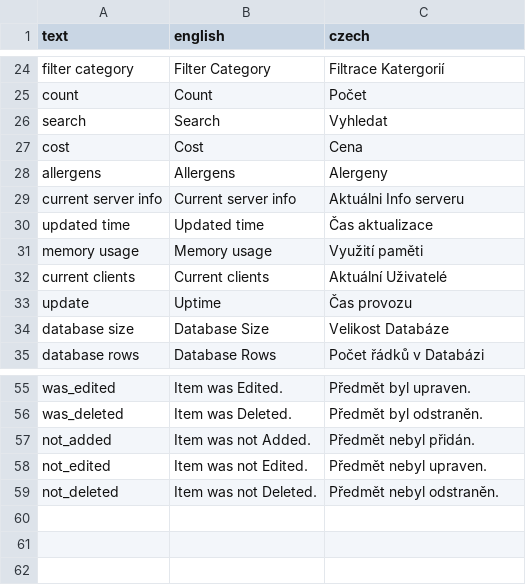
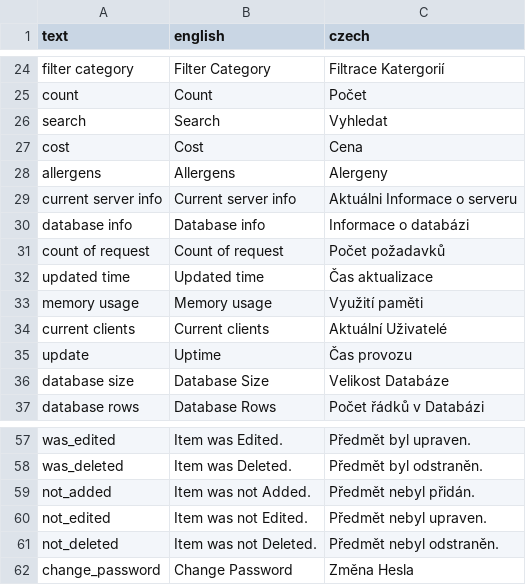
Before and after one commit to Ten-James/matapp, a CSV file: helpers/data.csv, drawn as a sheet; only a part is shown, gaps mark what is left out.

```diff
--- a/helpers/data.csv
+++ b/helpers/data.csv
@@ -28,3 +28,5 @@ cost,Cost,Cena
 allergens,Allergens,Alergeny
-current server info,Current server info,Aktuálni Info serveru
+current server info,Current server info,Aktuálni Informace o serveru
+database info,Database info,Informace o databázi
+count of request,Count of request,Počet požadavků
 updated time,Updated time,Čas aktualizace
@@ -59 +61,2 @@ not_edited,Item was not Edited.,Předmět nebyl upraven.
 not_deleted,Item was not Deleted.,Předmět nebyl odstraněn.
+change_password,Change Password,Změna Hesla
```
Also changed, not shown: 12 other files.
